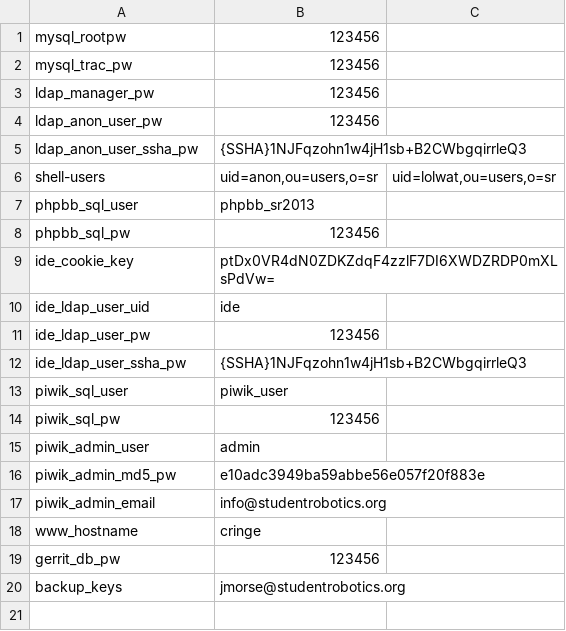
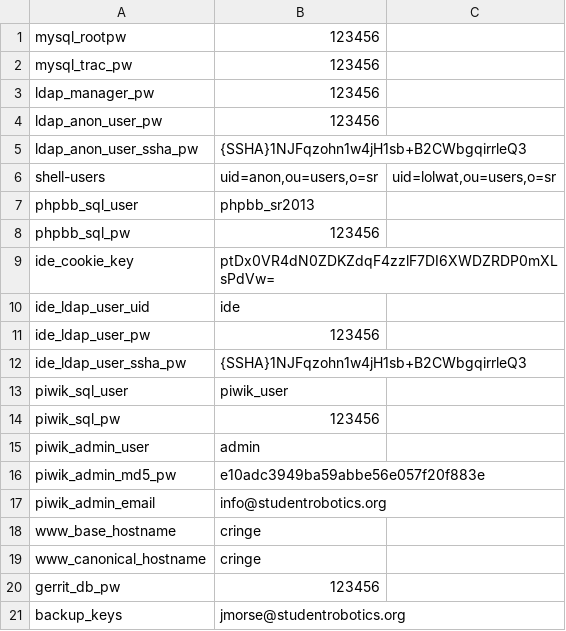
Before and after one commit to srobo-legacy/server-dummy-secrets, a CSV file: common.csv, drawn as a sheet.

Commit message:
Actually, split www hostname config a little:
After some consideration we actually have two hostnames in play: one is
the canonical hostname for the website. For example,
www.studentrobotics.org is the canonical name of our website, rather
than srobo.org or studentrobotics.org

On the other hand, we have another name in play, studentrobotics.org, on
top of which things like 'trac.' and 'git.' are built. So, allow for
configuring that.

```diff
--- a/common.csv
+++ b/common.csv
@@ -17,3 +17,4 @@ piwik_admin_md5_pw,e10adc3949ba59abbe56e057f20f883e
 piwik_admin_email,info@studentrobotics.org
-www_hostname,cringe
+www_base_hostname,cringe
+www_canonical_hostname,cringe
 gerrit_db_pw,123456
```
